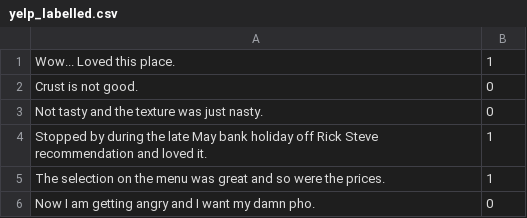
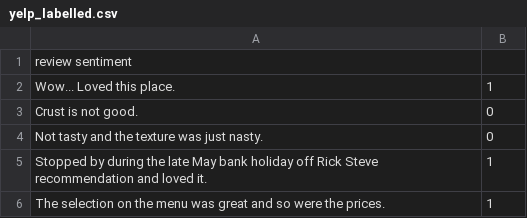
Before and after one commit to raghavendran02/datasets, a CSV file: yelp_labelled.csv, drawn as a sheet; only a part is shown; the shorter side is filled out with more unchanged rows.

Commit message:
Update yelp_labelled.csv

```diff
--- a/yelp_labelled.csv
+++ b/yelp_labelled.csv
@@ -1 +1,2 @@
+review  sentiment
 Wow... Loved this place.	1
```
